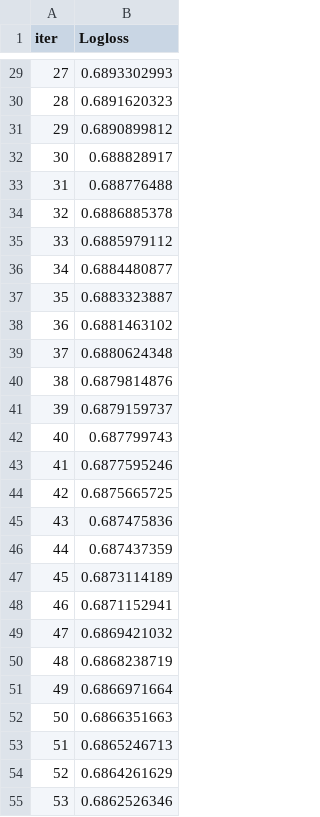
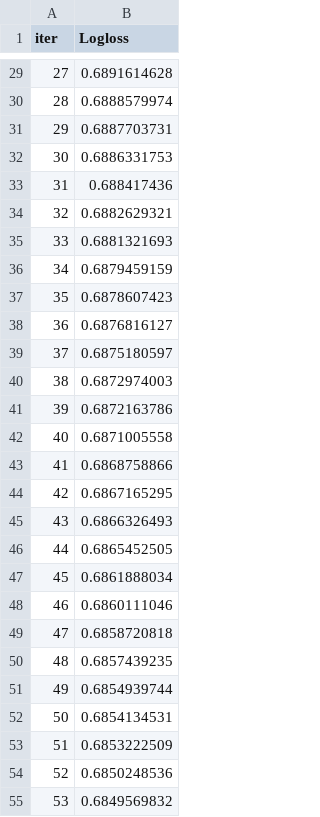
Before and after one commit to NazarPolishchuk7/Tennis_Match_Prediction, a TSV file: notebooks/catboost_info/learn_error.tsv, drawn as a sheet; only a part is shown, gaps mark what is left out; the diff covers the shown part only.

```diff
--- a/notebooks/catboost_info/learn_error.tsv
+++ b/notebooks/catboost_info/learn_error.tsv
@@ -29,27 +29,27 @@ iter	Logloss
-27	0.6893302993
-28	0.6891620323
-29	0.6890899812
-30	0.688828917
-31	0.688776488
-32	0.6886885378
-33	0.6885979112
-34	0.6884480877
-35	0.6883323887
-36	0.6881463102
-37	0.6880624348
-38	0.6879814876
-39	0.6879159737
-40	0.687799743
-41	0.6877595246
-42	0.6875665725
-43	0.687475836
-44	0.687437359
-45	0.6873114189
-46	0.6871152941
-47	0.6869421032
-48	0.6868238719
-49	0.6866971664
-50	0.6866351663
-51	0.6865246713
-52	0.6864261629
-53	0.6862526346
+27	0.6891614628
+28	0.6888579974
+29	0.6887703731
+30	0.6886331753
+31	0.688417436
+32	0.6882629321
+33	0.6881321693
+34	0.6879459159
+35	0.6878607423
+36	0.6876816127
+37	0.6875180597
+38	0.6872974003
+39	0.6872163786
+40	0.6871005558
+41	0.6868758866
+42	0.6867165295
+43	0.6866326493
+44	0.6865452505
+45	0.6861888034
+46	0.6860111046
+47	0.6858720818
+48	0.6857439235
+49	0.6854939744
+50	0.6854134531
+51	0.6853222509
+52	0.6850248536
+53	0.6849569832
```
Also changed, not shown: 73 edited cells elsewhere in this file, notebooks/catboost_info/time_left.tsv, 3 other files.
